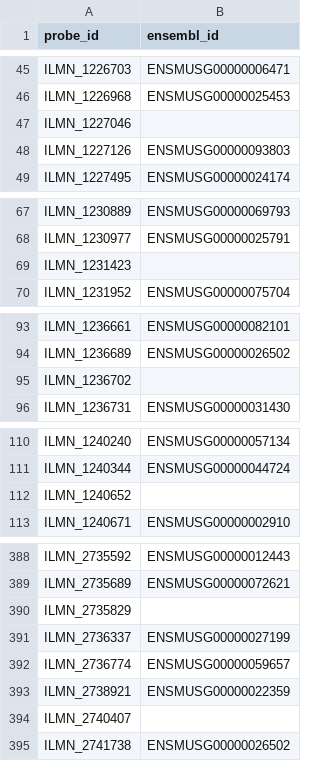
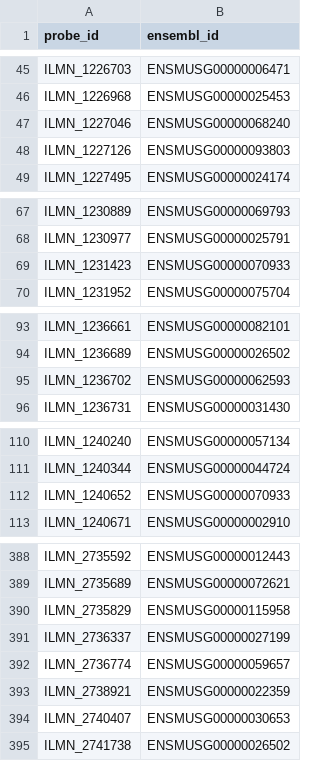
Before and after one commit to AlexsLemonade/illumina-refinery, a TSV file: out/02_selecting_gene_ids/illuminaMousev1p1.tsv, drawn as a sheet; only a part is shown, gaps mark what is left out; the diff covers the shown part only.

```diff
--- a/out/02_selecting_gene_ids/illuminaMousev1p1.tsv
+++ b/out/02_selecting_gene_ids/illuminaMousev1p1.tsv
@@ -46,3 +46,3 @@ ILMN_1226703	ENSMUSG00000006471
 ILMN_1226968	ENSMUSG00000025453
-ILMN_1227046	
+ILMN_1227046	ENSMUSG00000068240
 ILMN_1227126	ENSMUSG00000093803
@@ -68,3 +68,3 @@ ILMN_1230889	ENSMUSG00000069793
 ILMN_1230977	ENSMUSG00000025791
-ILMN_1231423	
+ILMN_1231423	ENSMUSG00000070933
 ILMN_1231952	ENSMUSG00000075704
@@ -94,3 +94,3 @@ ILMN_1236661	ENSMUSG00000082101
 ILMN_1236689	ENSMUSG00000026502
-ILMN_1236702	
+ILMN_1236702	ENSMUSG00000062593
 ILMN_1236731	ENSMUSG00000031430
@@ -111,3 +111,3 @@ ILMN_1240240	ENSMUSG00000057134
 ILMN_1240344	ENSMUSG00000044724
-ILMN_1240652	
+ILMN_1240652	ENSMUSG00000070933
 ILMN_1240671	ENSMUSG00000002910
@@ -389,3 +389,3 @@ ILMN_2735592	ENSMUSG00000012443
 ILMN_2735689	ENSMUSG00000072621
-ILMN_2735829	
+ILMN_2735829	ENSMUSG00000115958
 ILMN_2736337	ENSMUSG00000027199
@@ -393,3 +393,3 @@ ILMN_2736774	ENSMUSG00000059657
 ILMN_2738921	ENSMUSG00000022359
-ILMN_2740407	
+ILMN_2740407	ENSMUSG00000030653
 ILMN_2741738	ENSMUSG00000026502
```
Also changed, not shown: 9 edited cells elsewhere in this file, out/02_selecting_gene_ids/illuminaHumanv1.tsv, out/02_selecting_gene_ids/illuminaHumanv2.tsv, 7 other files.
